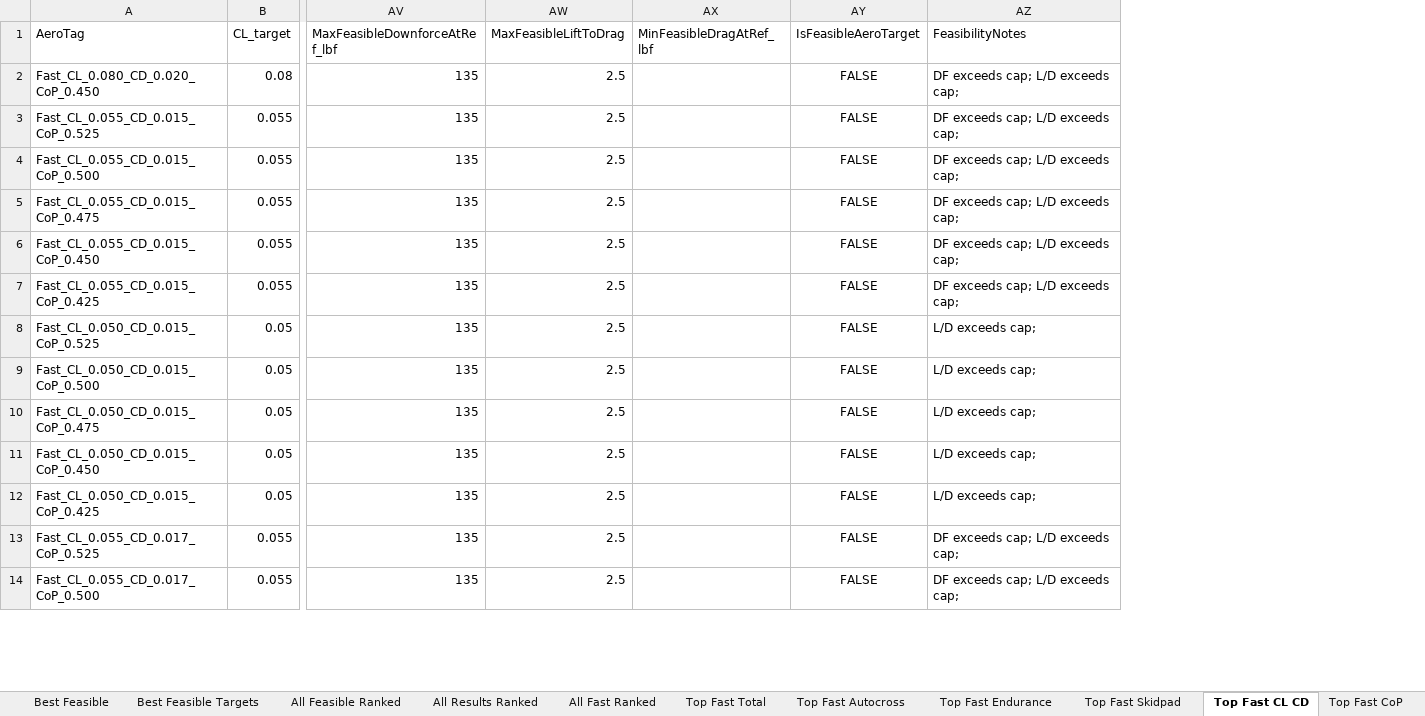
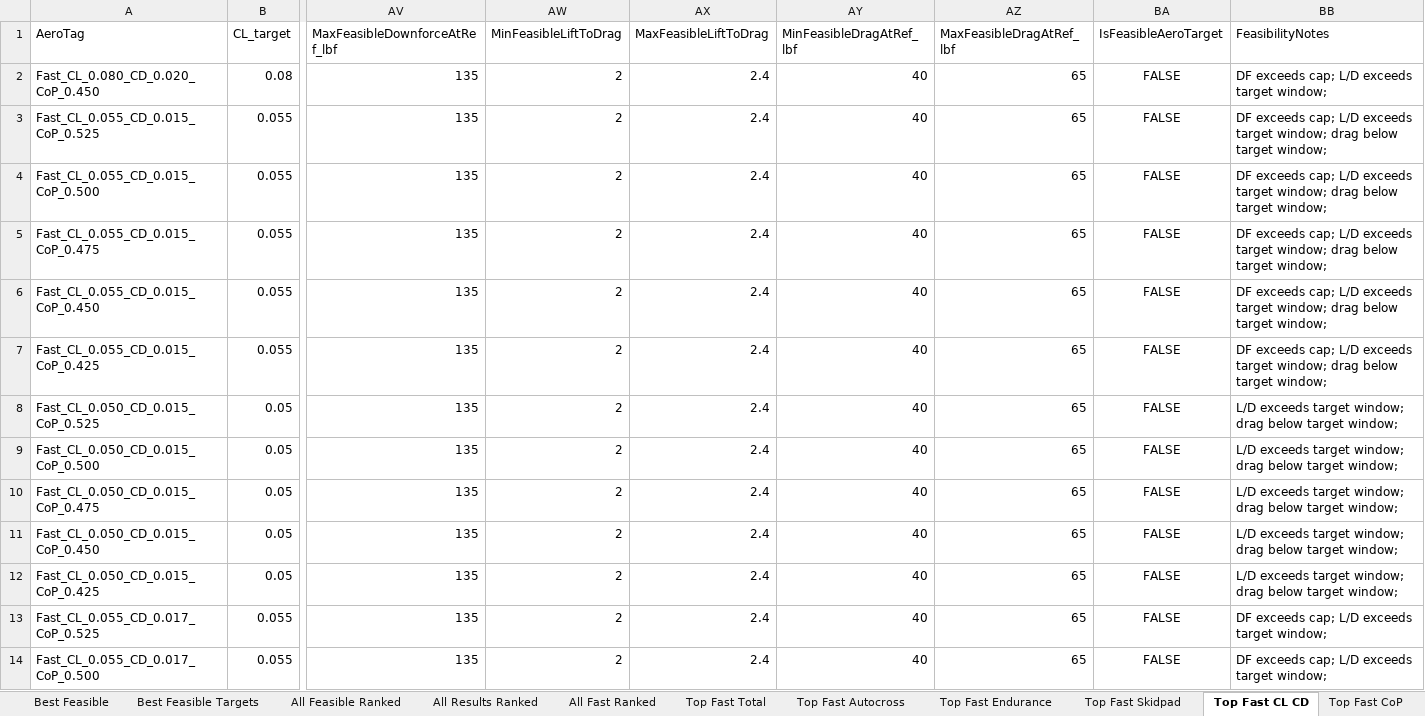
Before and after one commit to shredmastermas/CUFSAEAeroLapSim, an Excel workbook: Lap Sim March 2026/T27_AeroSweep_Multithreaded_Results.xlsx, sheet Top Fast CL CD, drawn as a sheet; only a part is shown, gaps mark what is left out; values as stored, in another font and other column widths than the file's, no borders; addresses are those after the commit; the diff covers the shown part only; the diff names each change by its address in the sheet, - before the commit and + after, or states it on an @@ line.

```diff
--- a/Lap Sim March 2026/T27_AeroSweep_Multithreaded_Results.xlsx (sheet Top Fast CL CD)
+++ b/Lap Sim March 2026/T27_AeroSweep_Multithreaded_Results.xlsx (sheet Top Fast CL CD)
+column AW (MinFeasibleLiftToDrag), rows 2-14: all 2
+column AZ (MaxFeasibleDragAtRef_lbf), rows 2-14: all 65
-AX2:AX14 (MaxFeasibleLiftToDrag): 2.5
+AX2:AX14 (MaxFeasibleLiftToDrag): 2.4
-AY2:AY14 (MinFeasibleDragAtRef_lbf): (empty)
+AY2:AY14 (MinFeasibleDragAtRef_lbf): 40
-BB2 (FeasibilityNotes): DF exceeds cap; L/D exceeds cap;
+BB2 (FeasibilityNotes): DF exceeds cap; L/D exceeds target window;
-BB3:BB7 (FeasibilityNotes): …L/D exceeds cap;
+BB3:BB7 (FeasibilityNotes): …L/D exceeds target window; drag below target window;
-BB8:BB12 (FeasibilityNotes): L/D exceeds cap;
+BB8:BB12 (FeasibilityNotes): L/D exceeds target window; drag below target window;
-BB13:BB14 (FeasibilityNotes): DF exceeds cap; L/D exceeds cap;
+BB13:BB14 (FeasibilityNotes): DF exceeds cap; L/D exceeds target window;
```
Also changed, not shown: 36 edited cells elsewhere in this sheet, sheet All Feasible Ranked, sheet All Results Ranked, sheet All Fast Ranked, sheet Top Fast Points per CD, sheet Top Fast Skidpad, sheet Top Fast CoP, 8 more sheets, 21 other files.
